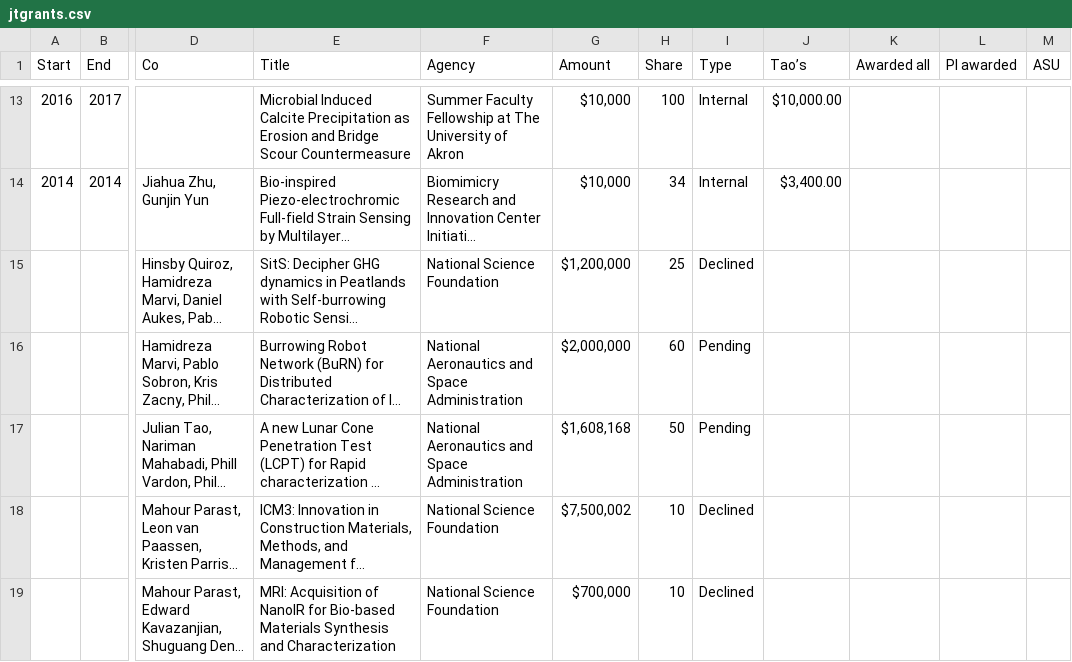
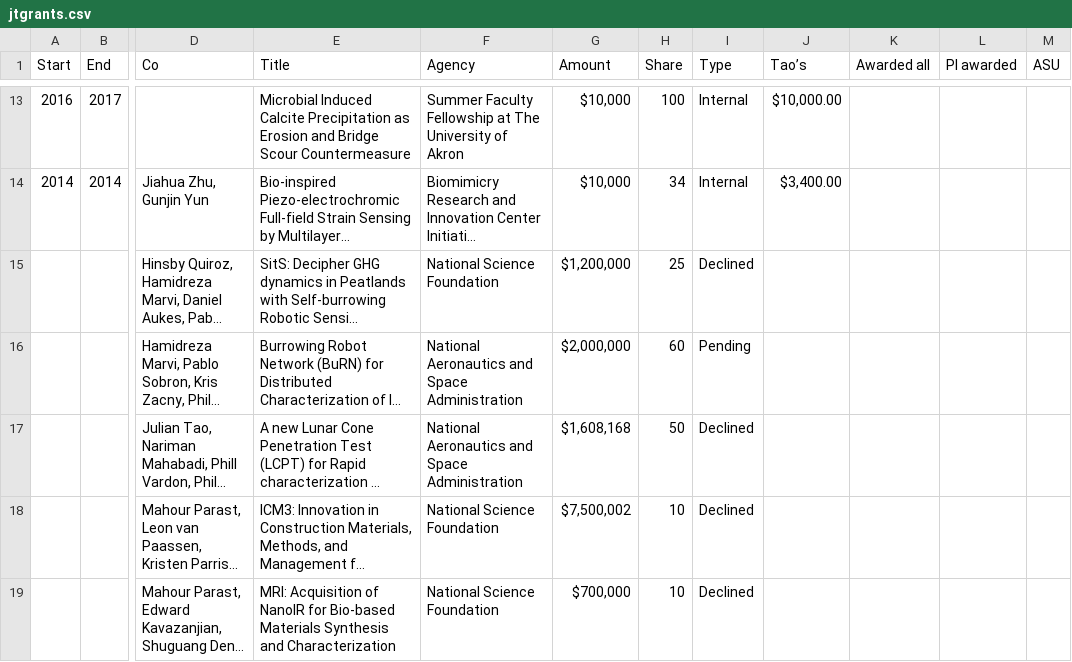
Before and after one commit to juliantao/jtaocv, a CSV file: Data/jtgrants.csv, drawn as a sheet; only a part is shown, gaps mark what is left out; long unchanged cells end in …; the diff names each change by its address in the sheet, - before the commit and + after, or states it on an @@ line.

```diff
--- a/Data/jtgrants.csv
+++ b/Data/jtgrants.csv
-I17 (Type): Pending
+I17 (Type): Declined
```
Also changed, not shown: Data/jtstudents.csv, 1 other file.
